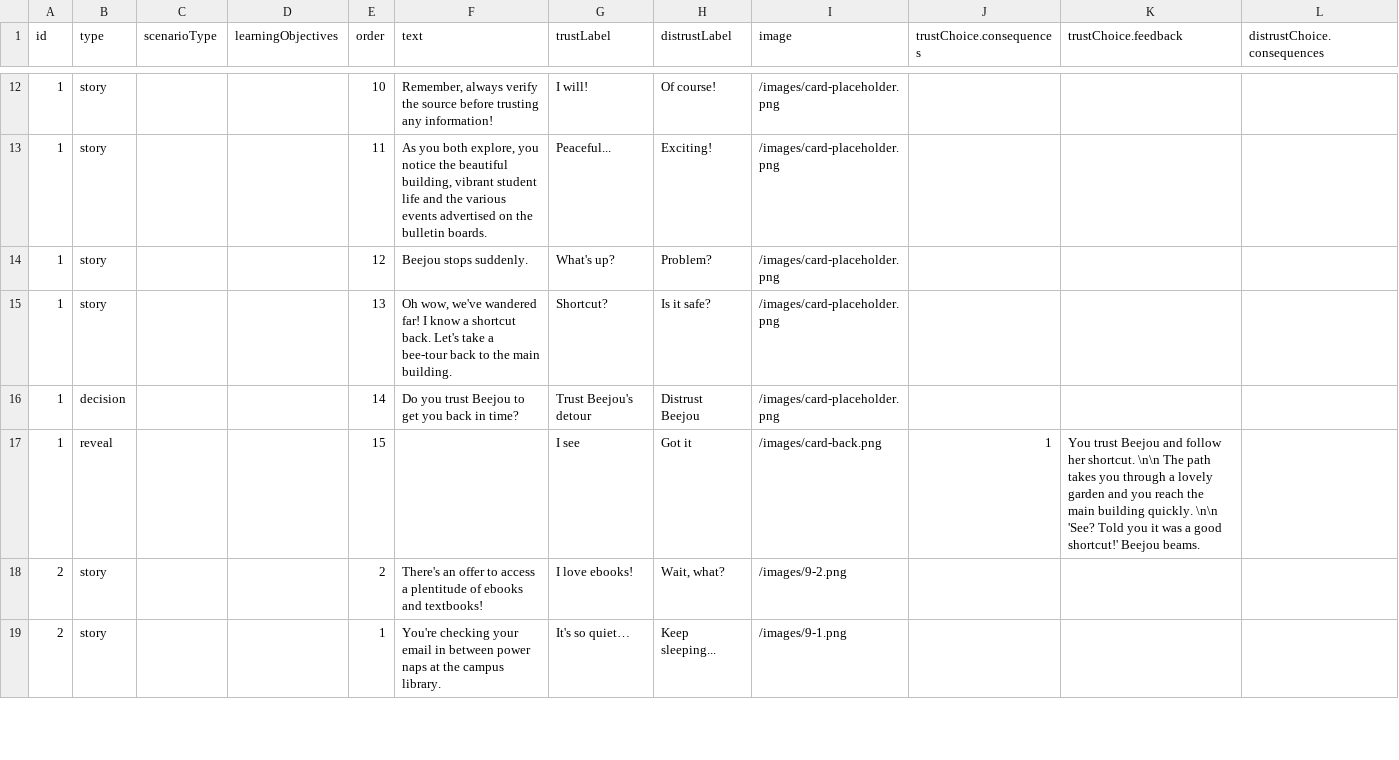
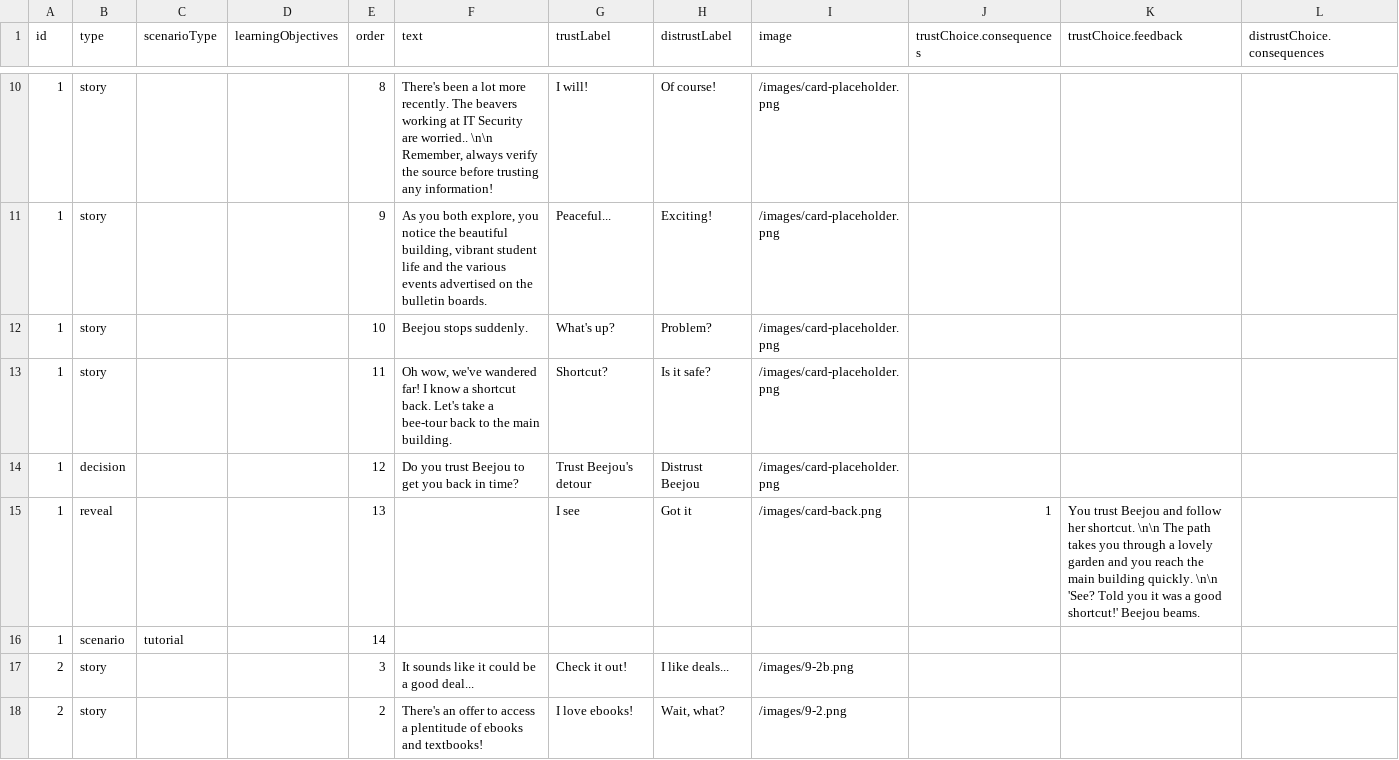
Before and after one commit to jennie/phish3, a CSV file: data/scenarios.csv, drawn as a sheet; only a part is shown, gaps mark what is left out; addresses are those after the commit; rows hold the shown columns only; the diff covers the shown part only; the diff names each change by its address in the sheet, - before the commit and + after, or states it on an @@ line.

```diff
--- a/data/scenarios.csv
+++ b/data/scenarios.csv
-E10 (order): 10
+E10 (order): 8
-F10 (text): Remember, always…
+F10 (text): There's been a lot more recently. The beavers working at IT Security are worried.. \n\n Remember, always…
-E11 (order): 11
+E11 (order): 9
-E12 (order): 12
+E12 (order): 10
-E13 (order): 13
+E13 (order): 11
-E14 (order): 14
+E14 (order): 12
-E15 (order): 15
+E15 (order): 13
+row 16: 1 | scenario | tutorial |  | 14
@@ row 21 moved to row 17: 2 @@
@@ row 19 moved to row 2: 2 @@
```
Also changed, not shown: 3 added rows, 7 removed rows, 46 moved rows and 28 edited cells elsewhere in this file, 11 other files.
